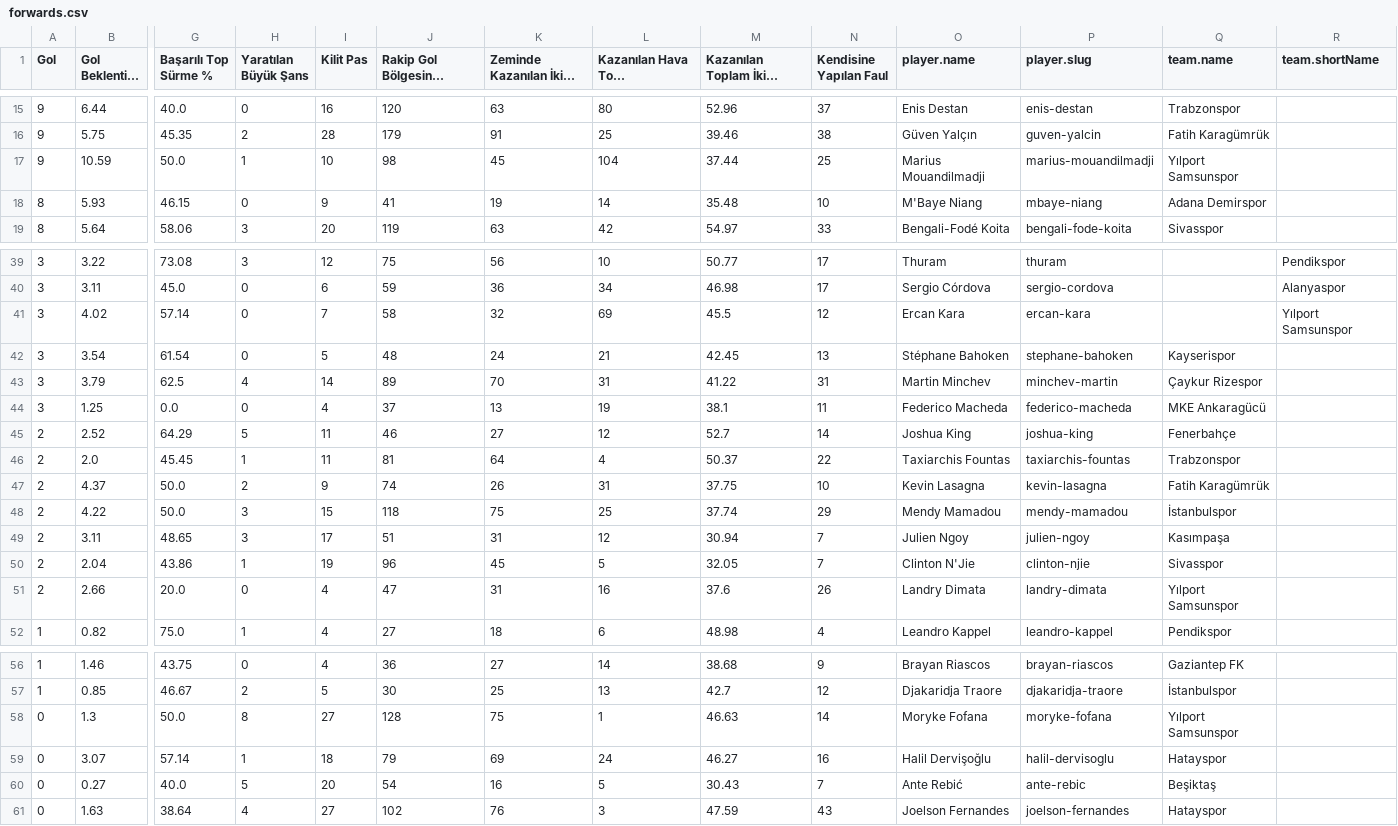
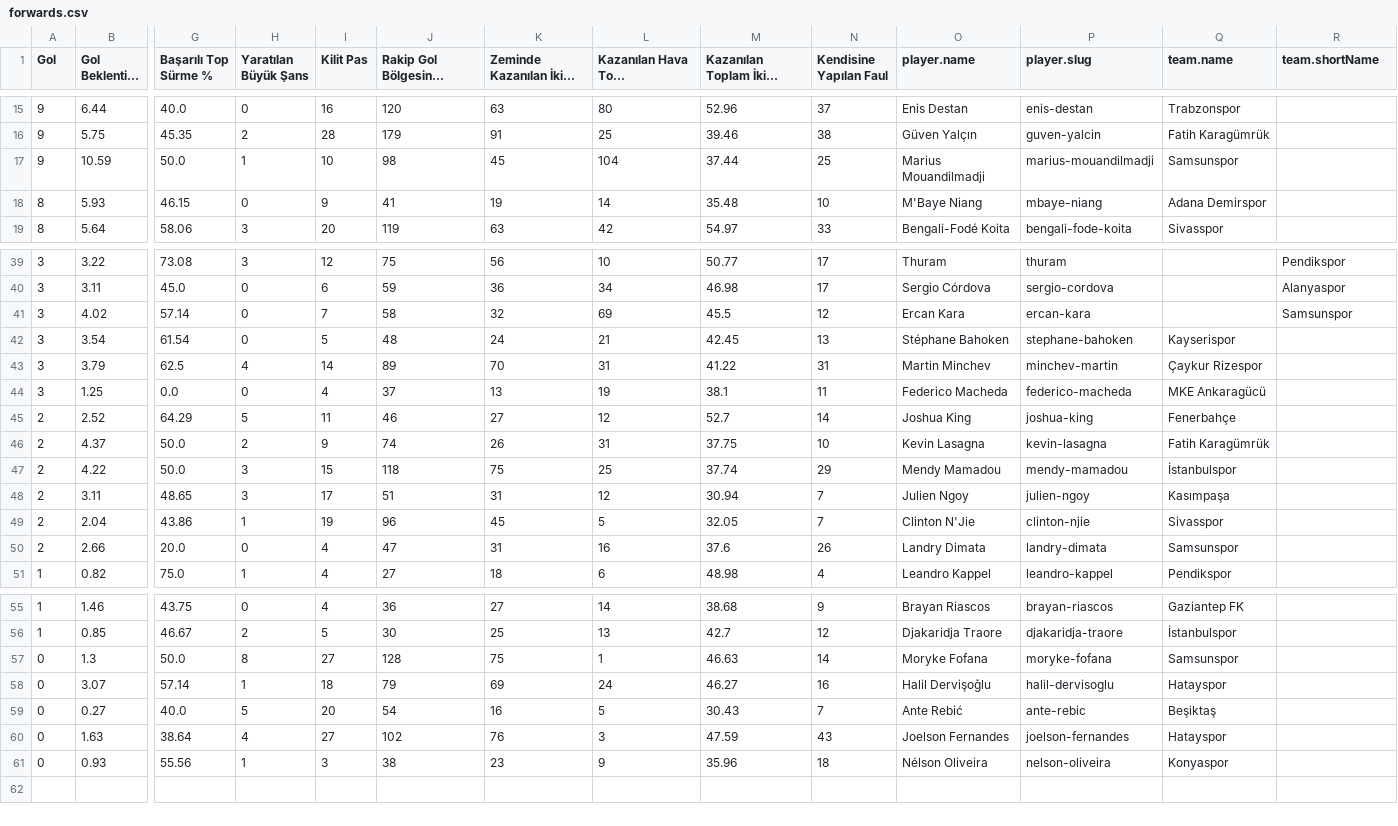
Before and after one commit to scatterradarcsv/csv_scatter_radar_total, a CSV file: forwards.csv, drawn as a sheet; only a part is shown, gaps mark what is left out; long unchanged cells end in …; removed rows and columns are numbered as before the commit, all else as after; rows hold the shown columns only; the diff names each change by its address in the sheet, - before the commit and + after, or states it on an @@ line.

Commit message:
Updated forwards.csv

```diff
--- a/forwards.csv
+++ b/forwards.csv
-Q17 (team.name): Yılport Samsunspor
+Q17 (team.name): Samsunspor
-R41 (team.shortName): Yılport Samsunspor
+R41 (team.shortName): Samsunspor
-row 46: 2 | 2.0 | 45.45 | 1 | 11 | 81 | 64 | 4 | 50.37 | 22 | Taxiarchis Fountas | taxiarchis-fountas | Trabzonspor
-Q50 (team.name): Yılport Samsunspor
+Q50 (team.name): Samsunspor
-Q57 (team.name): Yılport Samsunspor
+Q57 (team.name): Samsunspor
+row 61: 0 | 0.93 | 55.56 | 1 | 3 | 38 | 23 | 9 | 35.96 | 18 | Nélson Oliveira | nelson-oliveira | Konyaspor
```
